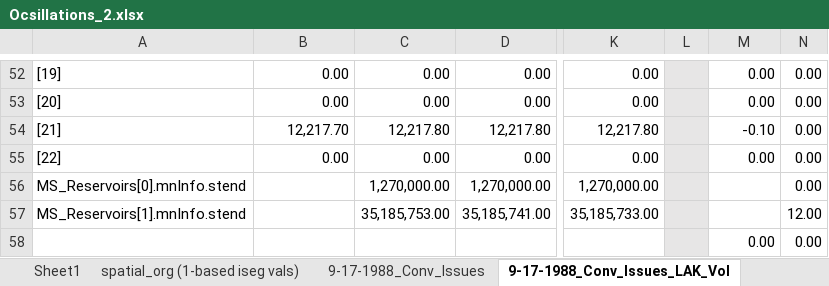
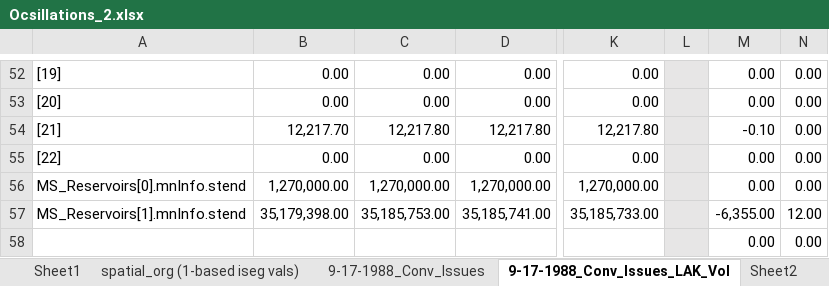
Before and after one commit to rniswon/gsflow_examples, an Excel workbook: sagehen_3lay_modsim/Ocsillations_2.xlsx, sheet 9-17-1988_Conv_Issues_LAK_Vol, drawn as a sheet; only a part is shown, gaps mark what is left out; values as stored, in another font and other column widths than the file's, no borders; conditional formats not drawn; the diff names each change by its address in the sheet, - before the commit and + after, or states it on an @@ line.

```diff
--- a/sagehen_3lay_modsim/Ocsillations_2.xlsx (sheet 9-17-1988_Conv_Issues_LAK_Vol)
+++ b/sagehen_3lay_modsim/Ocsillations_2.xlsx (sheet 9-17-1988_Conv_Issues_LAK_Vol)
+sheet tab: Sheet2
-B56: (empty)
+B56: 1,270,000.00
-M56: (empty)
+M56: 0.00
-B57: (empty)
+B57: 35,179,398.00
-M57: (empty)
+M57: -6,355.00
```
